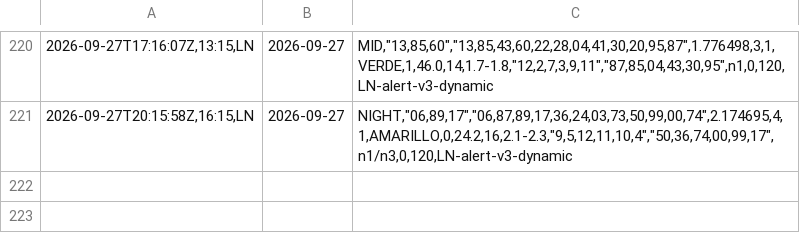
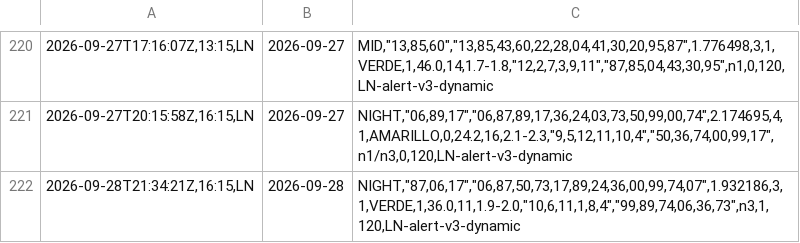
Before and after one commit to carbosota1/LOTERIA-NACIONAL-2, a CSV file: data/alert_picks_log.csv, drawn as a sheet; only a part is shown, gaps mark what is left out; the diff names each change by its address in the sheet, - before the commit and + after, or states it on an @@ line.

Commit message:
Alert update (picks/perf logs)

```diff
--- a/data/alert_picks_log.csv
+++ b/data/alert_picks_log.csv
+row 222: 2026-09-28T21:34:21Z,16:15,LN | 2026-09-28 | NIGHT,"87,06,17","06,87,50,73,17,89,24,36,00,99,74,07",1.932186,3,1,VERDE,1,36.0,11,1.9-2.0,"10,6,11,1,8,4","99,89,74,06,36,73",n3,1,120,LN-alert-v3-dynamic
```
